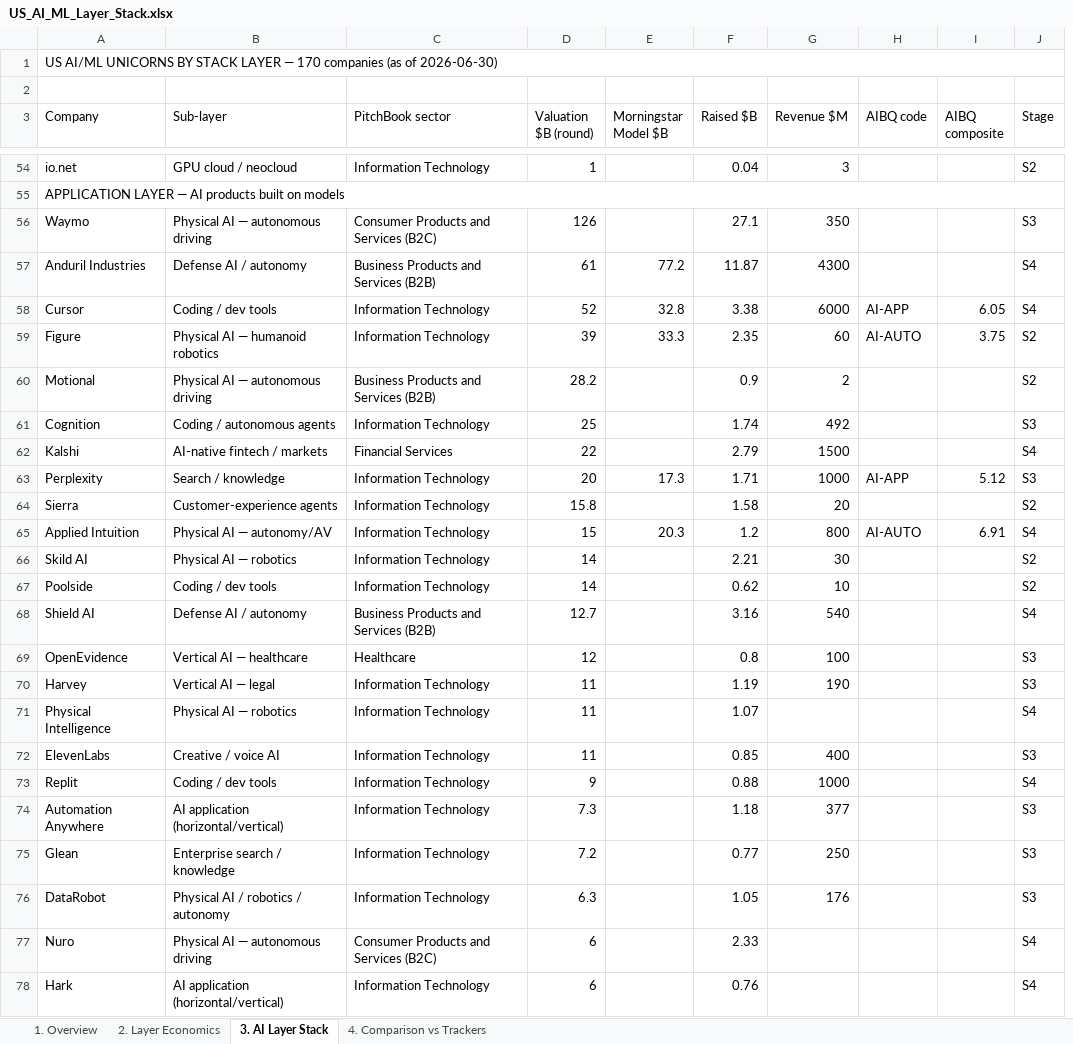
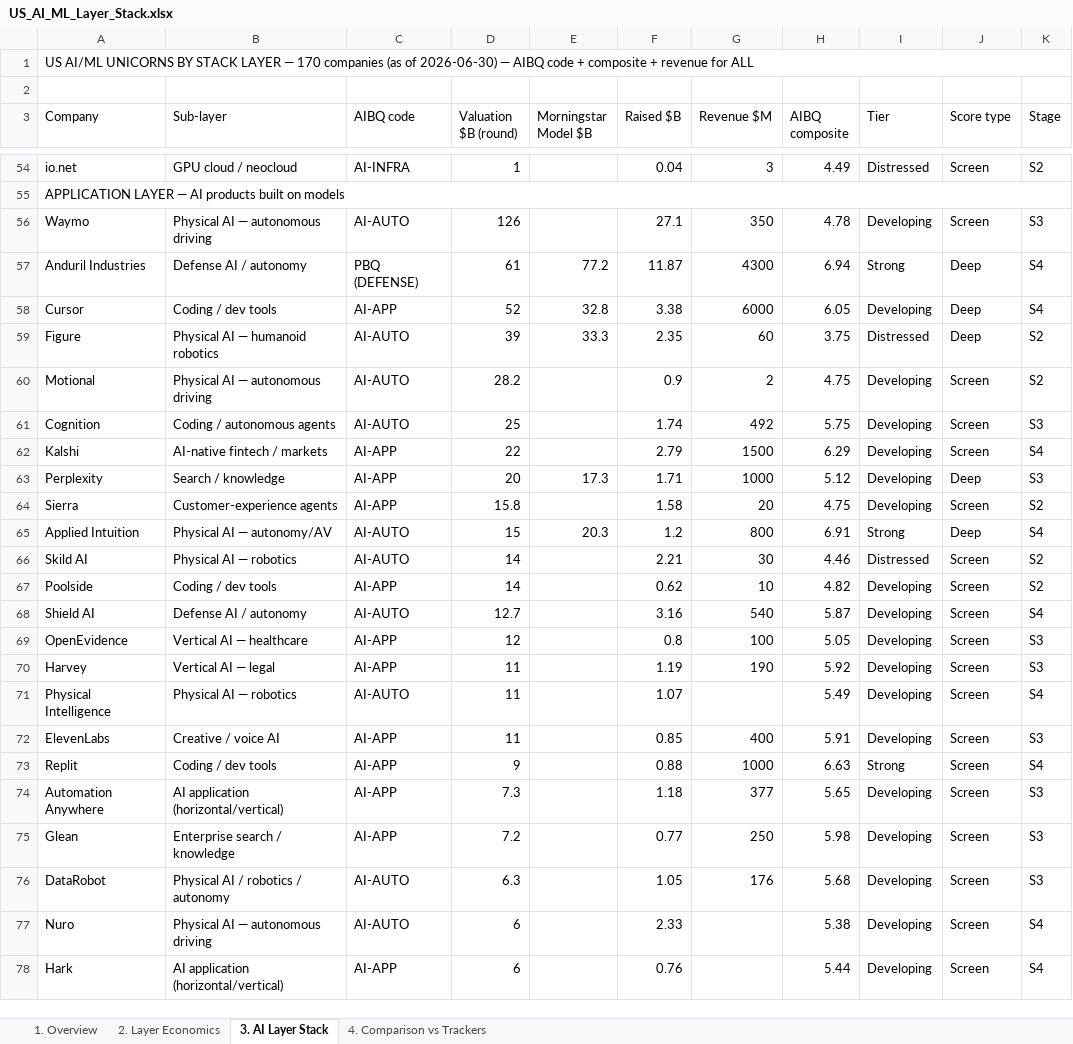
Before and after one commit to HRPB-SA/pitchbook-analyst-agent, an Excel workbook: US_AI_ML_Layer_Stack.xlsx, sheet 3. AI Layer Stack, drawn as a sheet; only a part is shown, gaps mark what is left out; values as stored, in another font and other column widths than the file's, no cell formats; removed rows and columns are numbered as before the commit, all else as after; the diff covers the shown part only; the diff names each change by its address in the sheet, - before the commit and + after, or states it on an @@ line.

```diff
--- a/US_AI_ML_Layer_Stack.xlsx (sheet 3. AI Layer Stack)
+++ b/US_AI_ML_Layer_Stack.xlsx (sheet 3. AI Layer Stack)
-column C (PitchBook sector), rows 54-78: Information Technology |  | Consumer Products and Services (B2C) | Business Products and Services (B2B) | Information Technology | Information Technology | Business Products and Services (B2B) | Information Technology | Financial Services | Information Technology | Information Technology | Information Technology | Information Technology | Information Technology | Business Products and Services (B2B) | Healthcare | Information Technology | Information Technology | Information Technology | Information Technology | Information Technology | Information Technology | Information Technology | Consumer Products and Services (B2C) | Information Technology
+column C (AIBQ code), rows 54-78: AI-INFRA |  | AI-AUTO | PBQ (DEFENSE) | AI-APP | AI-AUTO | AI-AUTO | AI-AUTO | AI-APP | AI-APP | AI-APP | AI-AUTO | AI-AUTO | AI-APP | AI-AUTO | AI-APP | AI-APP | AI-AUTO | AI-APP | AI-APP | AI-APP | AI-APP | AI-AUTO | AI-AUTO | AI-APP
-column H (AIBQ code), rows 58-65: AI-APP | AI-AUTO |  |  |  | AI-APP |  | AI-AUTO
+column I (Tier), rows 54-78: Distressed |  | Developing | Strong | Developing | Distressed | Developing | Developing | Developing | Developing | Developing | Strong | Distressed | Developing | Developing | Developing | Developing | Developing | Developing | Strong | Developing | Developing | Developing | Developing | Developing
+column J (Score type), rows 54-78: Screen |  | Screen | Deep | Deep | Deep | Screen | Screen | Screen | Deep | Screen | Deep | Screen | Screen | Screen | Screen | Screen | Screen | Screen | Screen | Screen | Screen | Screen | Screen | Screen
-A1 (Company): …of 2026-06-30)
+A1 (Company): …of 2026-06-30) — AIBQ code + composite + revenue for ALL
-H54 (AIBQ composite): (empty)
+H54 (AIBQ composite): 4.49
-H56 (AIBQ composite): (empty)
+H56 (AIBQ composite): 4.78
-H57 (AIBQ composite): (empty)
+H57 (AIBQ composite): 6.94
-H60 (AIBQ composite): (empty)
+H60 (AIBQ composite): 4.75
-H61 (AIBQ composite): (empty)
+H61 (AIBQ composite): 5.75
-H62 (AIBQ composite): (empty)
+H62 (AIBQ composite): 6.29
-H64 (AIBQ composite): (empty)
+H64 (AIBQ composite): 4.75
-H66 (AIBQ composite): (empty)
+H66 (AIBQ composite): 4.46
-H67 (AIBQ composite): (empty)
+H67 (AIBQ composite): 4.82
-H68 (AIBQ composite): (empty)
+H68 (AIBQ composite): 5.87
-H69 (AIBQ composite): (empty)
+H69 (AIBQ composite): 5.05
-H70 (AIBQ composite): (empty)
+H70 (AIBQ composite): 5.92
-H71 (AIBQ composite): (empty)
+H71 (AIBQ composite): 5.49
-H72 (AIBQ composite): (empty)
+H72 (AIBQ composite): 5.91
-H73 (AIBQ composite): (empty)
+H73 (AIBQ composite): 6.63
-H74 (AIBQ composite): (empty)
+H74 (AIBQ composite): 5.65
-H75 (AIBQ composite): (empty)
+H75 (AIBQ composite): 5.98
-H76 (AIBQ composite): (empty)
+H76 (AIBQ composite): 5.68
-H77 (AIBQ composite): (empty)
+H77 (AIBQ composite): 5.38
-H78 (AIBQ composite): (empty)
+H78 (AIBQ composite): 5.44
```
Also changed, not shown: 144 edited cells elsewhere in this sheet, cell formats.
